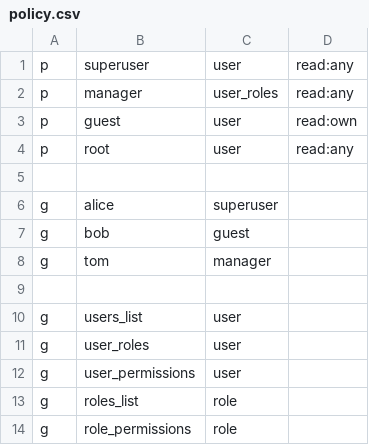
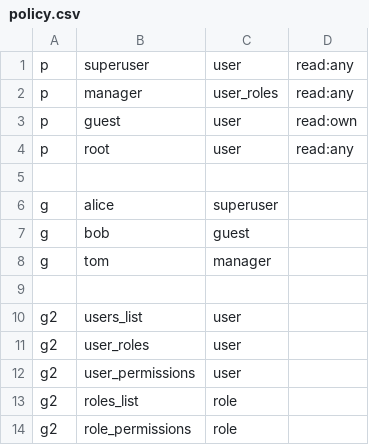
Before and after one commit to apache/casbin-node-casbin-nest-authz-example, a CSV file: policy.csv, drawn as a sheet.

```diff
--- a/policy.csv
+++ b/policy.csv
@@ -9,6 +9,6 @@ g, tom, manager,
 ,,,
-g, users_list, user,
-g, user_roles, user,
-g, user_permissions, user,
-g, roles_list, role,
-g, role_permissions, role,
+g2, users_list, user,
+g2, user_roles, user,
+g2, user_permissions, user,
+g2, roles_list, role,
+g2, role_permissions, role,
```
Also changed, not shown: 2 other files.
